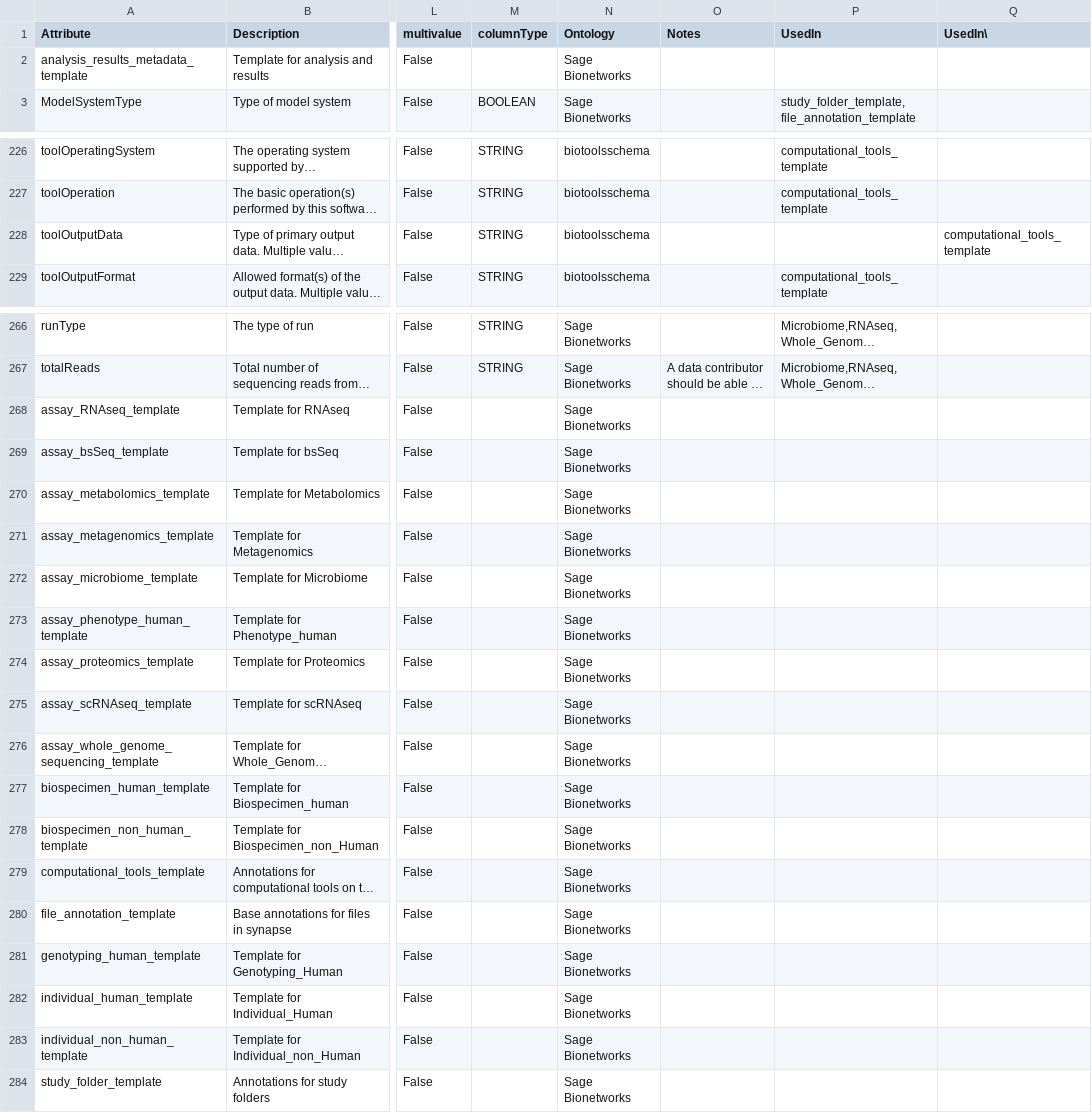
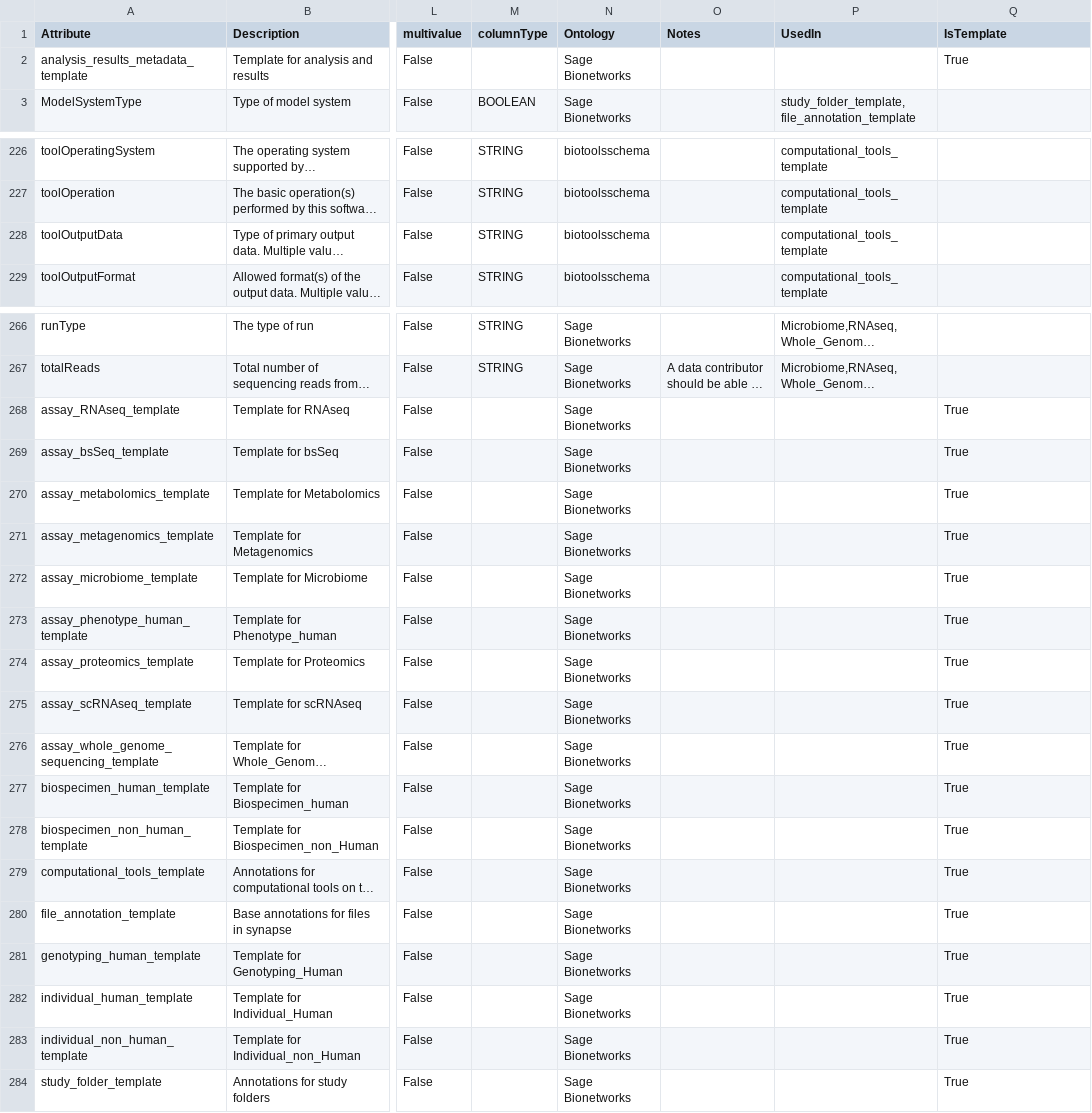
Before and after one commit to eliteportal/data-models, a CSV file: EL.data.model.csv, drawn as a sheet; only a part is shown, gaps mark what is left out; long unchanged cells end in …; the diff names each change by its address in the sheet, - before the commit and + after, or states it on an @@ line.

Commit message:
converted to csv data model

```diff
--- a/EL.data.model.csv
+++ b/EL.data.model.csv
-Q1: UsedIn\
+Q1: IsTemplate
-Q2 (IsTemplate): (empty)
+Q2 (IsTemplate): True
-P228 (UsedIn): (empty)
+P228 (UsedIn): computational_tools_template
-Q228 (IsTemplate): computational_tools_template
+Q228 (IsTemplate): (empty)
-Q268:Q284 (IsTemplate): (empty)
+Q268:Q284 (IsTemplate): True
```
